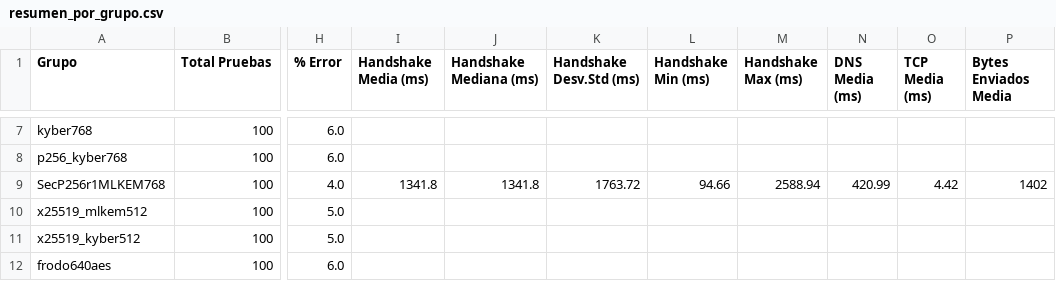
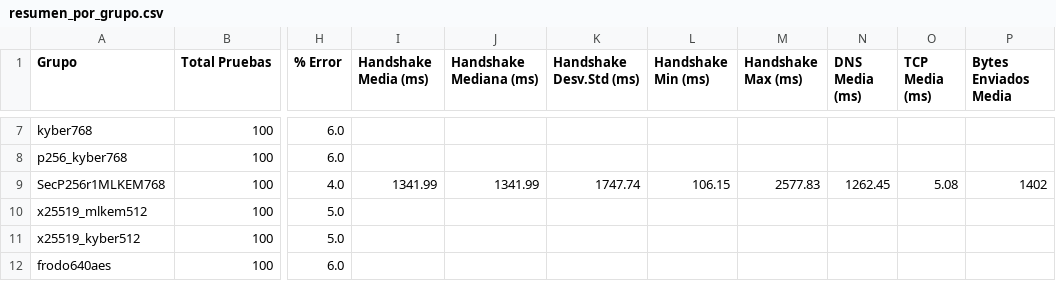
Before and after one commit to DiegoSanRoman/TFG-PQC, a CSV file: resultados/resumen_por_grupo.csv, drawn as a sheet; only a part is shown, gaps mark what is left out; the diff covers the shown part only; the diff names each change by its address in the sheet, - before the commit and + after, or states it on an @@ line.

```diff
--- a/resultados/resumen_por_grupo.csv
+++ b/resultados/resumen_por_grupo.csv
-I9 (Handshake Media (ms)): 1341.8
+I9 (Handshake Media (ms)): 1341.99
-J9 (Handshake Mediana (ms)): 1341.8
+J9 (Handshake Mediana (ms)): 1341.99
-K9 (Handshake Desv.Std (ms)): 1763.72
+K9 (Handshake Desv.Std (ms)): 1747.74
-L9 (Handshake Min (ms)): 94.66
+L9 (Handshake Min (ms)): 106.15
-M9 (Handshake Max (ms)): 2588.94
+M9 (Handshake Max (ms)): 2577.83
-N9 (DNS Media (ms)): 420.99
+N9 (DNS Media (ms)): 1262.45
-O9 (TCP Media (ms)): 4.42
+O9 (TCP Media (ms)): 5.08
```
Also changed, not shown: 66 edited cells elsewhere in this file, 30 other files.
